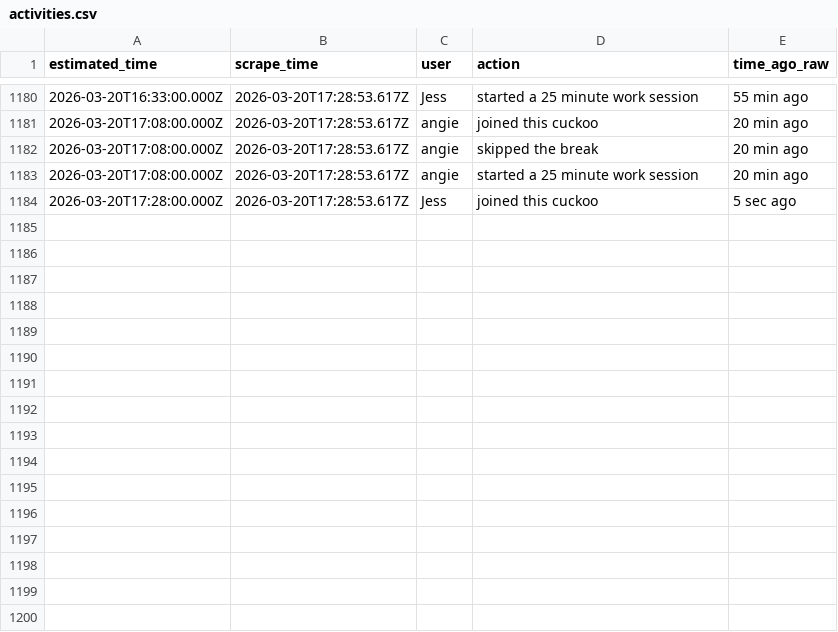
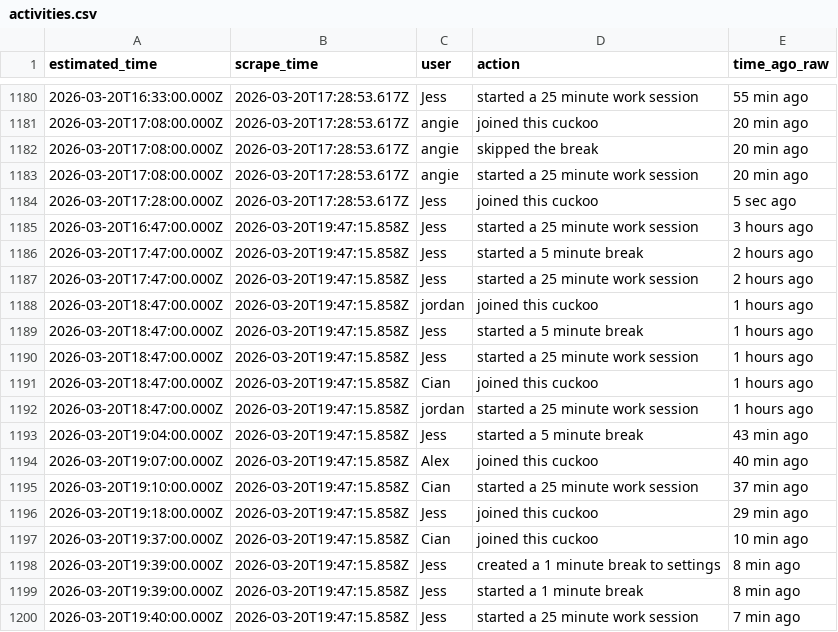
Before and after one commit to AlexDial624/cukcoo-leaderboard, a CSV file: data/activities.csv, drawn as a sheet; only a part is shown, gaps mark what is left out; the diff names each change by its address in the sheet, - before the commit and + after, or states it on an @@ line.

```diff
--- a/data/activities.csv
+++ b/data/activities.csv
+row 1185: 2026-03-20T16:47:00.000Z | 2026-03-20T19:47:15.858Z | Jess | started a 25 minute work session | 3 hours ago
+row 1186: 2026-03-20T17:47:00.000Z | 2026-03-20T19:47:15.858Z | Jess | started a 5 minute break | 2 hours ago
+row 1187: 2026-03-20T17:47:00.000Z | 2026-03-20T19:47:15.858Z | Jess | started a 25 minute work session | 2 hours ago
+row 1188: 2026-03-20T18:47:00.000Z | 2026-03-20T19:47:15.858Z | jordan | joined this cuckoo | 1 hours ago
+row 1189: 2026-03-20T18:47:00.000Z | 2026-03-20T19:47:15.858Z | Jess | started a 5 minute break | 1 hours ago
+row 1190: 2026-03-20T18:47:00.000Z | 2026-03-20T19:47:15.858Z | Jess | started a 25 minute work session | 1 hours ago
+row 1191: 2026-03-20T18:47:00.000Z | 2026-03-20T19:47:15.858Z | Cian | joined this cuckoo | 1 hours ago
+row 1192: 2026-03-20T18:47:00.000Z | 2026-03-20T19:47:15.858Z | jordan | started a 25 minute work session | 1 hours ago
+row 1193: 2026-03-20T19:04:00.000Z | 2026-03-20T19:47:15.858Z | Jess | started a 5 minute break | 43 min ago
+row 1194: 2026-03-20T19:07:00.000Z | 2026-03-20T19:47:15.858Z | Alex | joined this cuckoo | 40 min ago
+row 1195: 2026-03-20T19:10:00.000Z | 2026-03-20T19:47:15.858Z | Cian | started a 25 minute work session | 37 min ago
+row 1196: 2026-03-20T19:18:00.000Z | 2026-03-20T19:47:15.858Z | Jess | joined this cuckoo | 29 min ago
+row 1197: 2026-03-20T19:37:00.000Z | 2026-03-20T19:47:15.858Z | Cian | joined this cuckoo | 10 min ago
+row 1198: 2026-03-20T19:39:00.000Z | 2026-03-20T19:47:15.858Z | Jess | created a 1 minute break to settings | 8 min ago
+row 1199: 2026-03-20T19:39:00.000Z | 2026-03-20T19:47:15.858Z | Jess | started a 1 minute break | 8 min ago
+row 1200: 2026-03-20T19:40:00.000Z | 2026-03-20T19:47:15.858Z | Jess | started a 25 minute work session | 7 min ago
```
Also changed, not shown: data/presence.csv, data/snapshots.csv, 3 other files.
